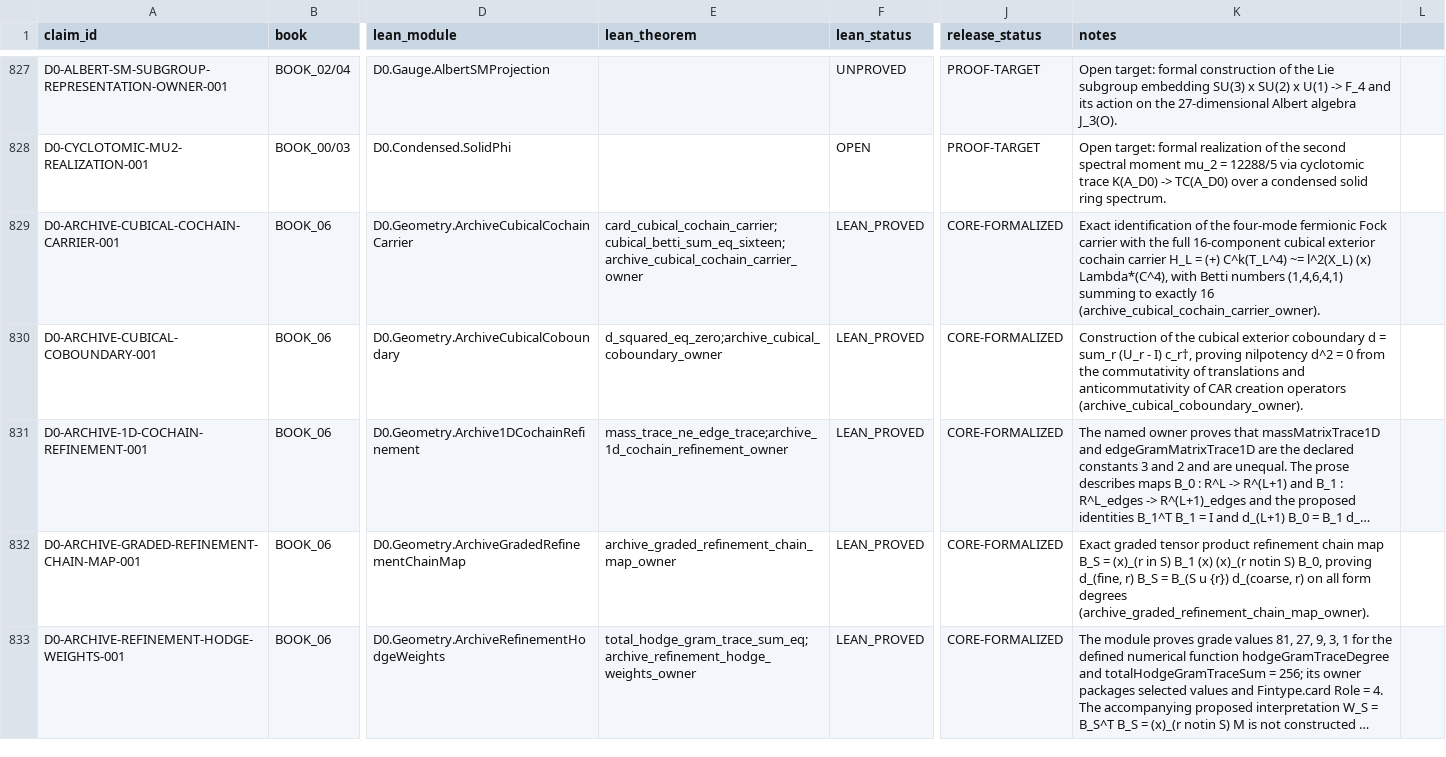
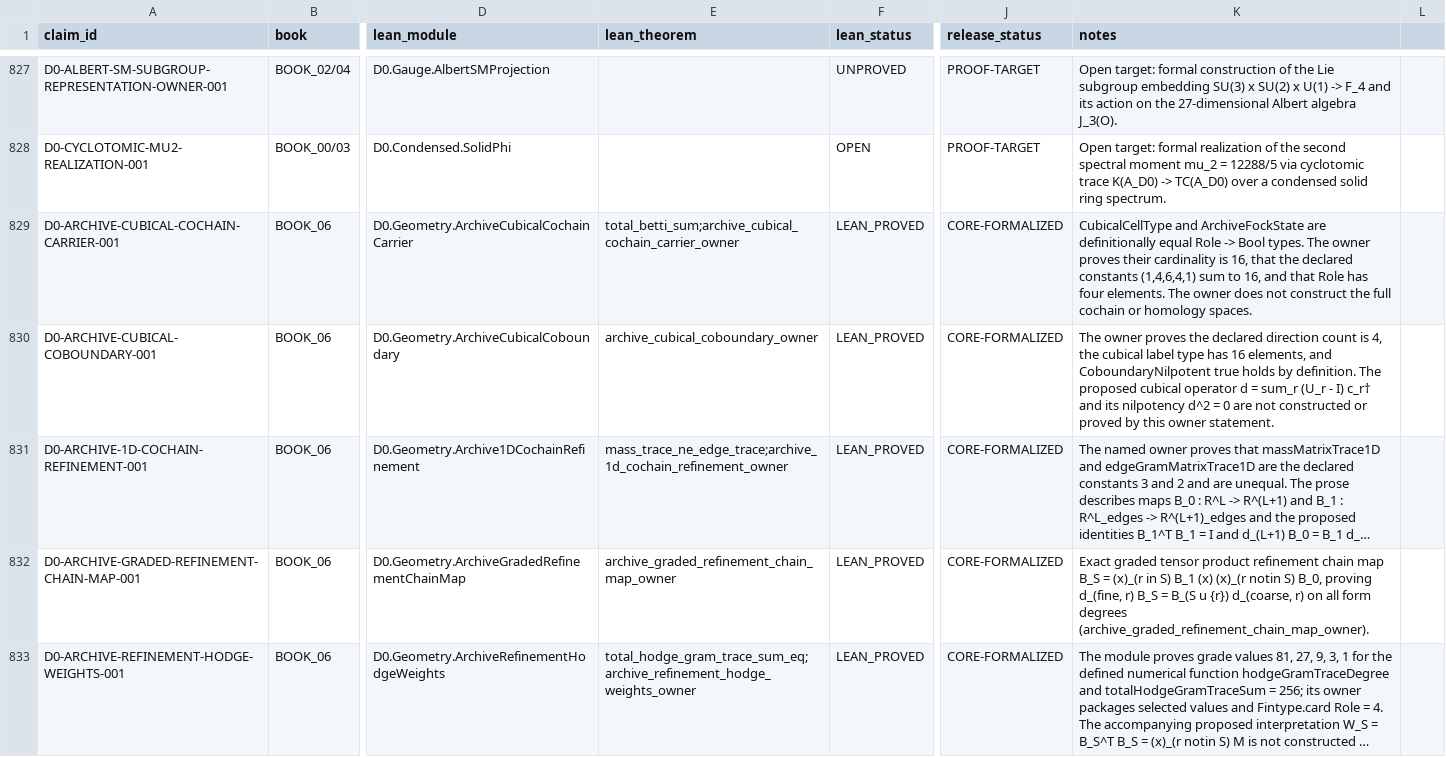
Before and after one commit to gvakhrushev/d0_15, a CSV file: 02_REGISTRY/claims.csv, drawn as a sheet; only a part is shown, gaps mark what is left out; long unchanged cells end in …; the diff covers the shown part only; the diff names each change by its address in the sheet, - before the commit and + after, or states it on an @@ line.

Commit message:
Align checked Lean references with actual statement scope

```diff
--- a/02_REGISTRY/claims.csv
+++ b/02_REGISTRY/claims.csv
-E829 (lean_theorem): card_cubical_cochain_carrier;cubical_betti_sum_eq_sixteen;archive_cubical_cochain_carrier_owner
+E829 (lean_theorem): total_betti_sum;archive_cubical_cochain_carrier_owner
-K829 (notes): Exact identification of the four-mode fermionic Fock carrier with the full 16-component cubical exterior cochain carrier H_L = (+) C^k(T_L^4) ~= l^2(X_L) (x) Lambda*(C^4), with Betti numbers (1,4,6,4,1) summing to exactly 16 (archive_cubical_cochain_carrier_owner).
+K829 (notes): CubicalCellType and ArchiveFockState are definitionally equal Role -> Bool types. The owner proves their cardinality is 16, that the declared constants (1,4,6,4,1) sum to 16, and that Role has four elements. The owner does not construct the full cochain or homology spaces.
-E830 (lean_theorem): d_squared_eq_zero;archive_cubical_coboundary_owner
+E830 (lean_theorem): archive_cubical_coboundary_owner
-K830 (notes): Construction of the cubical exterior coboundary d = sum_r (U_r - I) c_r†, proving nilpotency d^2 = 0 from the commutativity of translations and anticommutativity of CAR creation operators (archive_cubical_coboundary_owner).
+K830 (notes): The owner proves the declared direction count is 4, the cubical label type has 16 elements, and CoboundaryNilpotent true holds by definition. The proposed cubical operator d = sum_r (U_r - I) c_r† and its nilpotency d^2 = 0 are not constructed or proved by this owner statement.
```
Also changed, not shown: 12 edited cells elsewhere in this file, 3 other files.
